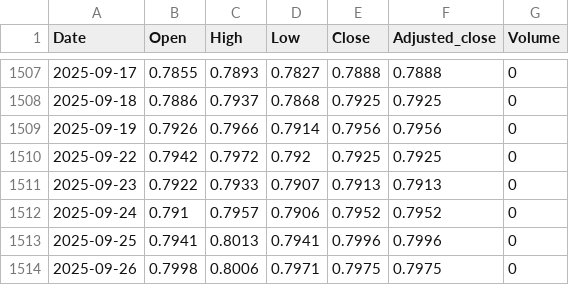
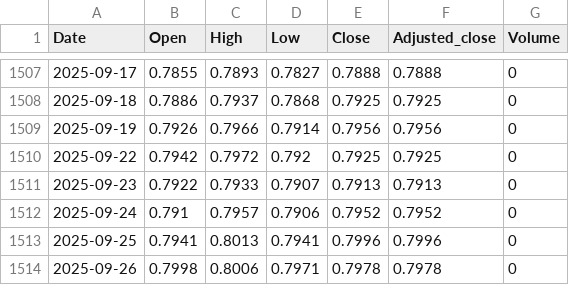
Before and after one commit to nimchimpski/GeoQuant, a CSV file: cache/USDCHF.FOREX.csv, drawn as a sheet; only a part is shown, gaps mark what is left out.

```diff
--- a/cache/USDCHF.FOREX.csv
+++ b/cache/USDCHF.FOREX.csv
@@ -1513,2 +1513,2 @@ Date,Open,High,Low,Close,Adjusted_close,Volume
 2025-09-25,0.7941,0.8013,0.7941,0.7996,0.7996,0
-2025-09-26,0.7998,0.8006,0.7971,0.7975,0.7975,0
+2025-09-26,0.7998,0.8006,0.7971,0.7978,0.7978,0
```
Also changed, not shown: 5 other files.
